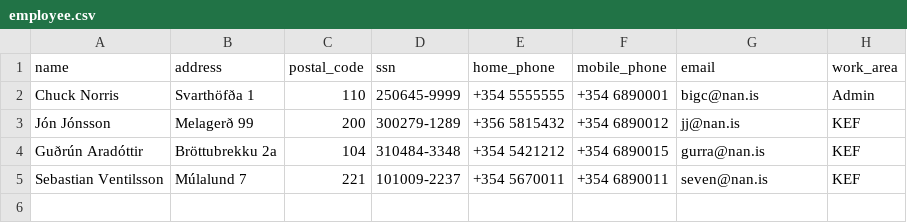
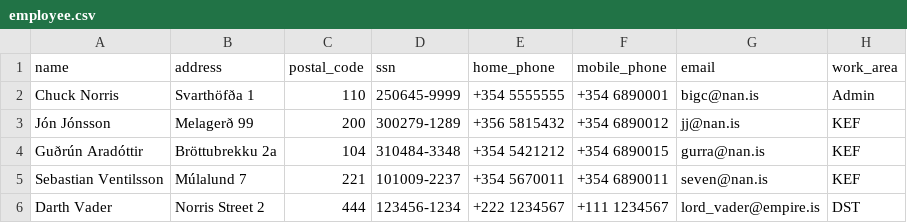
Before and after one commit to ThorRafnar/NaNAirCarRental, a CSV file: src/data_layer/data_files/employee.csv, drawn as a sheet; the diff names each change by its address in the sheet, - before the commit and + after, or states it on an @@ line.

Commit message:
Employee ui complete

```diff
--- a/src/data_layer/data_files/employee.csv
+++ b/src/data_layer/data_files/employee.csv
+row 6: Darth Vader | Norris Street 2 | 444 | 123456-1234 | +222 1234567 | +111 1234567 | lord_vader@empire.is | DST
```
Also changed, not shown: 3 other files.
